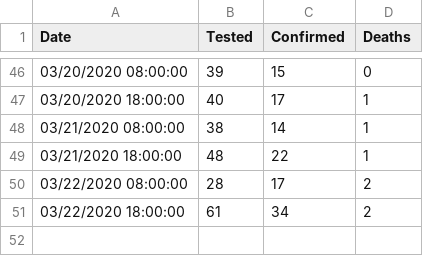
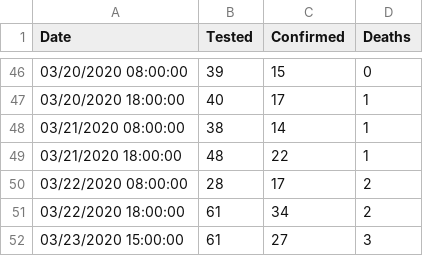
Before and after one commit to ognjenmarkovicc/Serbia-COVID19-data, a CSV file: Serbia-COVID19-data.csv, drawn as a sheet; only a part is shown, gaps mark what is left out; the diff names each change by its address in the sheet, - before the commit and + after, or states it on an @@ line.

Commit message:
Updated data up to Mar 23th, 3 pm.

```diff
--- a/Serbia-COVID19-data.csv
+++ b/Serbia-COVID19-data.csv
+row 52: 03/23/2020 15:00:00 | 61 | 27 | 3
```
Also changed, not shown: 1 other file.
